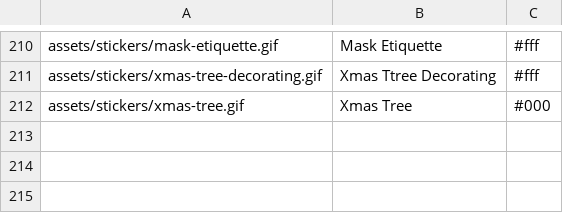
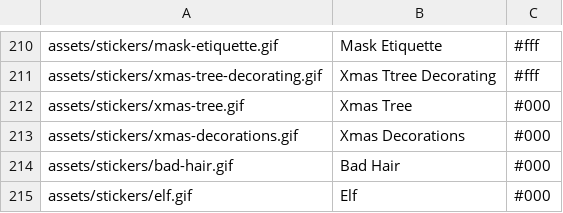
Before and after one commit to Motivesoft/condaluna, a CSV file: assets/scripts/sticker-list.csv, drawn as a sheet; only a part is shown, gaps mark what is left out; the diff names each change by its address in the sheet, - before the commit and + after, or states it on an @@ line.

Commit message:
New gifs and stickers - bad hair, elf, besties and xmas decorations

```diff
--- a/assets/scripts/sticker-list.csv
+++ b/assets/scripts/sticker-list.csv
+row 213: assets/stickers/xmas-decorations.gif | Xmas Decorations | #000
+row 214: assets/stickers/bad-hair.gif | Bad Hair | #000
+row 215: assets/stickers/elf.gif | Elf | #000
```
Also changed, not shown: assets/scripts/gifs-list.csv, 8 other files.
